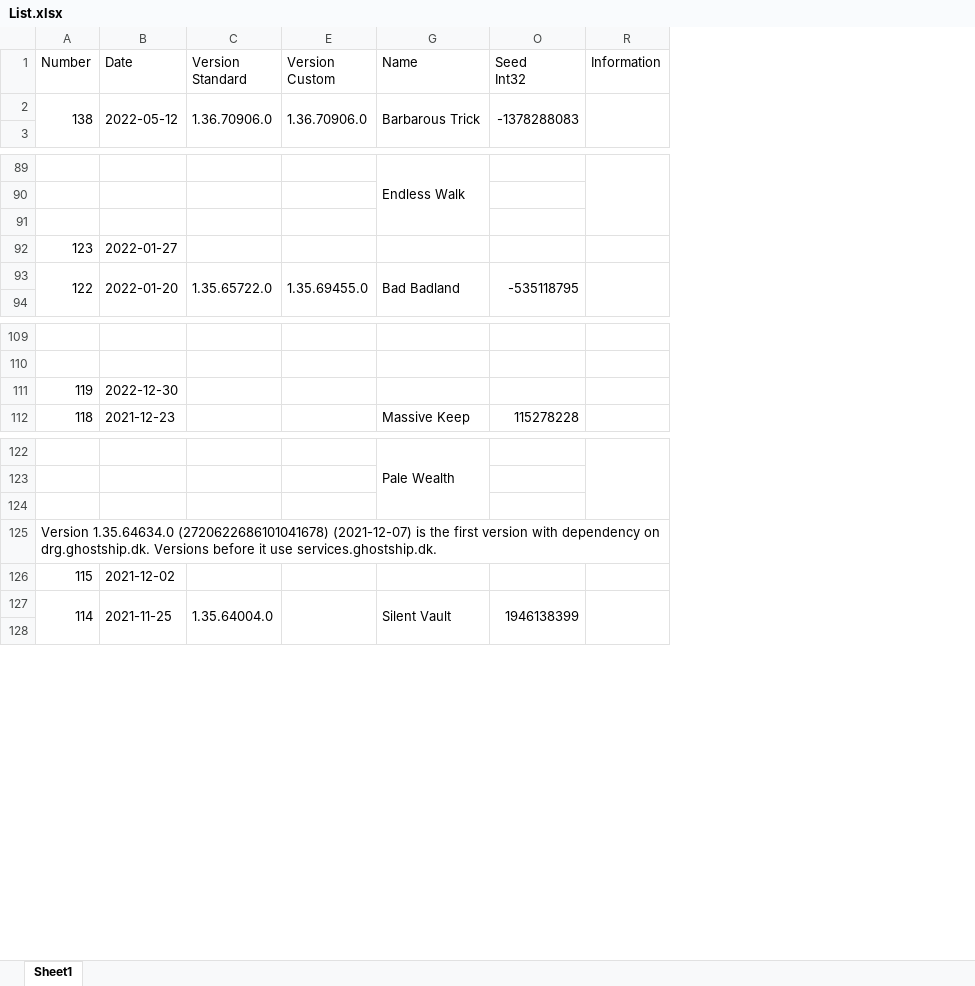
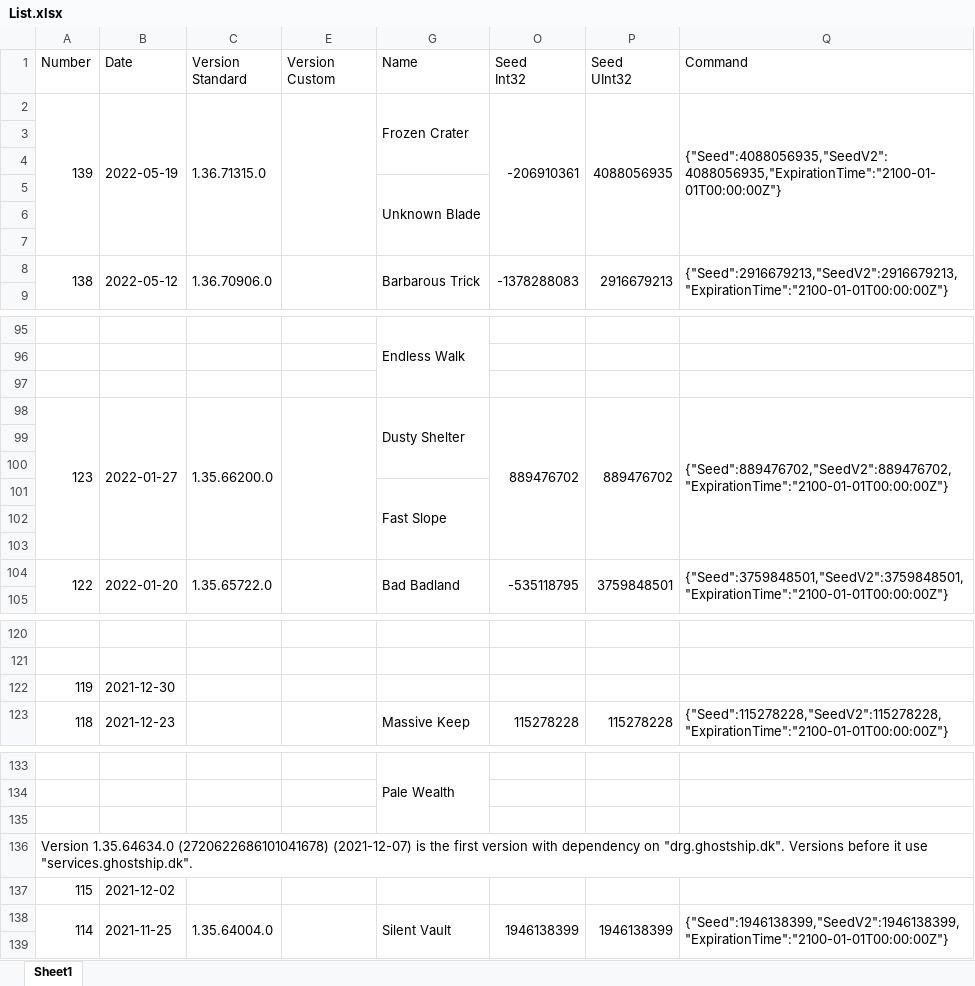
Before and after one commit to Ravest95/DeepDiveEmulator, an Excel workbook: List.xlsx, sheet Sheet1, drawn as a sheet; only a part is shown, gaps mark what is left out; values as stored, in another font and other column widths than the file's, no cell formats; conditional formats not drawn; removed rows and columns are numbered as before the commit, all else as after; the diff covers the shown part only; the diff names each change by its address in the sheet, - before the commit and + after, or states it on an @@ line.

```diff
--- a/List.xlsx (sheet Sheet1)
+++ b/List.xlsx (sheet Sheet1)
-column R (Information), empty
@@ column P (Seed UInt32) unhidden, row 8: 2916679213; row 98: 889476702; row 104: 3759848501; row 123: 115278228; row 138: 1946138399 @@
@@ column Q (Command) unhidden, row 8: {"Seed":2916679213,"SeedV2":2916679213,"ExpirationTime":"2100-01-01T00:00:00Z"}; row 98: {"Seed":889476702,"SeedV2":889476702,"ExpirationTime":"2100-01-01T00:00:00Z"}; row 104: {"Seed":3759848501,"SeedV2":3759848501,"ExpirationTime":"2100-01-01T00:00:00Z"}; row 123: {"Seed":115278228,"SeedV2":115278228,"ExpirationTime":"2100-01-01T00:00:00Z"}; row 138: {"Seed":1946138399,"SeedV2":1946138399,"ExpirationTime":"2100-01-01T00:00:00Z"} @@
+row 2: 139 | 2022-05-19 | 1.36.71315.0 |  | Frozen Crater | -206910361 | 4088056935 | {"Seed":4088056935,"SeedV2":4088056935,"ExpirationTime":"2100-01-01T00:00:00Z"}
+row 3: (empty)
+row 4: (empty)
+row 5:  |  |  |  | Unknown Blade
+row 6: (empty)
+row 7: (empty)
-E8 (Version Custom): 1.36.70906.0
+E8 (Version Custom): (empty)
+A98:A103 merged
+B98:B103 merged
-C98 (Version Standard): (empty)
+C98 (Version Standard): 1.35.66200.0
+C98:C103 merged
+E98:E103 merged
-G98 (Name): (empty)
+G98 (Name): Dusty Shelter
+G98:G100 merged
-O98 (Seed Int32): (empty)
+O98 (Seed Int32): 889476702
+O98:O103 merged
+row 99: (empty)
+row 100: (empty)
+row 101:  |  |  |  | Fast Slope
+row 102: (empty)
+row 103: (empty)
-E104 (Version Custom): 1.35.69455.0
+E104 (Version Custom): (empty)
-B122 (Date): 2022-12-30
+B122 (Date): 2021-12-30
-A136 (Number): …dependency on drg.ghostship.dk. Versions before it use services.ghostship.dk.
+A136 (Number): …dependency on "drg.ghostship.dk". Versions before it use "services.ghostship.dk".
```
Also changed, not shown: 92 added rows, 1 removed row, 23 edited cells and merged cells elsewhere in this sheet, cell formats, hidden cells.
